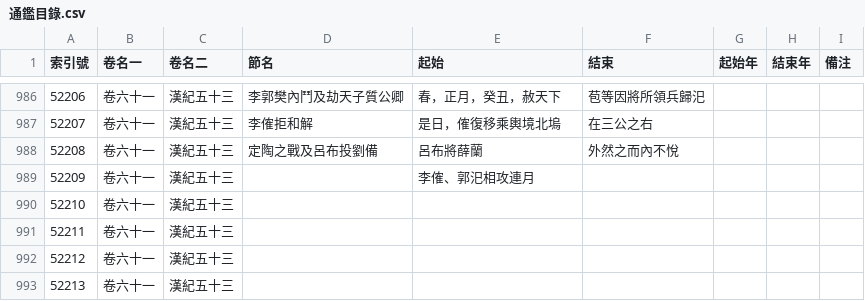
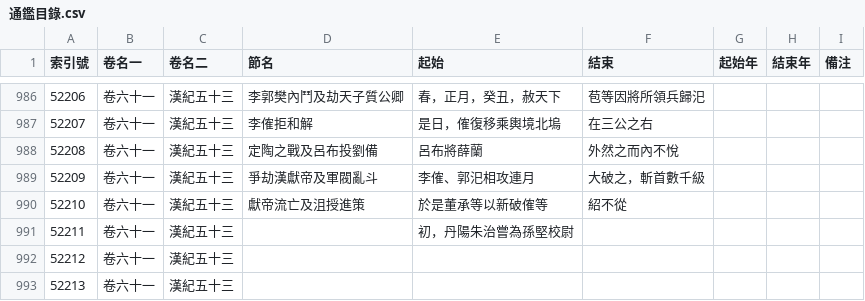
Before and after one commit to gintian/zizhitongjian, a CSV file: 1_主要數據/通鑑目錄.csv, drawn as a sheet; only a part is shown, gaps mark what is left out.

```diff
--- a/1_主要數據/通鑑目錄.csv
+++ b/1_主要數據/通鑑目錄.csv
@@ -988,5 +988,5 @@
 52208,卷六十一,漢紀五十三,定陶之戰及呂布投劉備,呂布將薛蘭,外然之而內不悅,,,
-52209,卷六十一,漢紀五十三,,李傕、郭汜相攻連月,,,,
-52210,卷六十一,漢紀五十三,,,,,,
-52211,卷六十一,漢紀五十三,,,,,,
+52209,卷六十一,漢紀五十三,爭劫漢獻帝及軍閥亂斗,李傕、郭汜相攻連月,大破之，斬首數千級,,,
+52210,卷六十一,漢紀五十三,獻帝流亡及沮授進策,於是董承等以新破傕等,紹不從,,,
+52211,卷六十一,漢紀五十三,,初，丹陽朱治嘗為孫堅校尉,,,,
 52212,卷六十一,漢紀五十三,,,,,,
```
Also changed, not shown: 1_主要數據/人物總表.csv, 2 other files.
